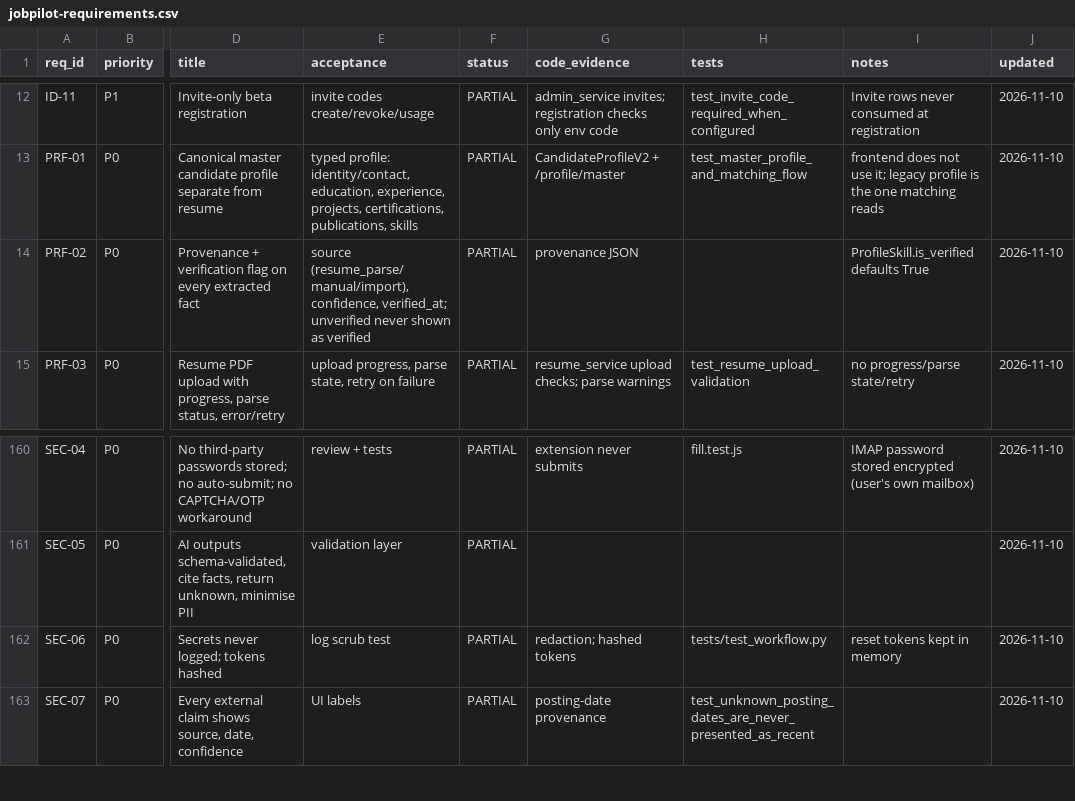
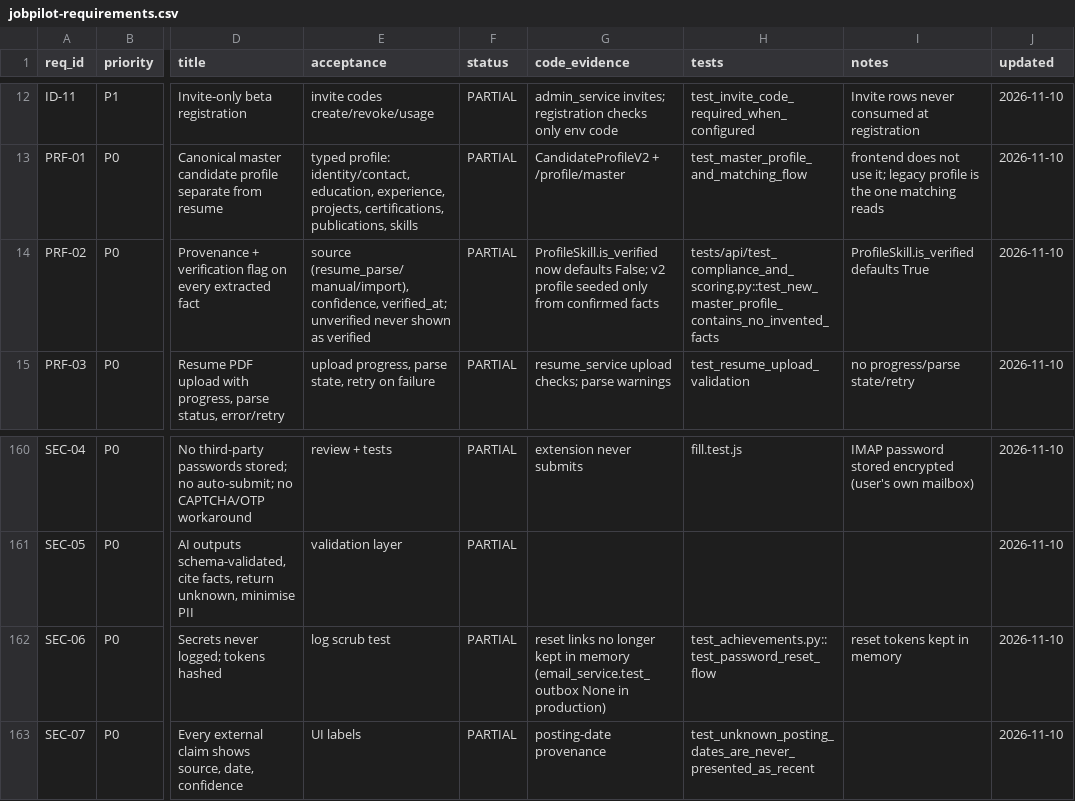
Before and after one commit to yadava-krishna/Job_portal, a CSV file: docs/requirements/jobpilot-requirements.csv, drawn as a sheet; only a part is shown, gaps mark what is left out; the diff covers the shown part only; the diff names each change by its address in the sheet, - before the commit and + after, or states it on an @@ line.

Commit message:
Career platform features: resume studio, skills/evidence/gaps, learning, interview prep, mentor, international, background jobs
- Resume Studio: six templates (ATS Simple, Modern Professional, Technical, Finance, Graduate, International) over one
  structured model; versions from the confirmed profile, autosave with revision checks, clone/restore, PDF preview that
  is the real export, cached PDF/DOCX exports per checksum, ATS/readiness feedback, suggest-only improvements;
  versions used in a submitted application are locked and the exact file hash is recorded
- Skills with six evidence states (courses/projects never become employment), evidence records, job requirements,
  ranked gaps with next actions, career snapshot and single next step, career goals (India/International/Both)
- Learning: link-checked catalogue of official/established resources for 57 skills, opt-in sessions with
  active/idle time, completion becomes evidence
- Interview prep from the job's own requirements, practice with explained feedback, attributed reference links,
  interview feedback, structured rejections (known vs guessed), funnel with resume-version comparison
- AI mentor: five documented bottleneck rules with observations/confidence/limitations, weekly reflection, actions;
  human mentors via candidate consent, scoped and audited access, private/shared notes, 1-on-1 sessions, revocation
- International: 10 countries and 9 visa routes linked to official pages (unverified until checked, no fees or
  thresholds stored), country fit, watched routes, official-page change detection
- Consents, 16 PRD analytics events, research feedback, 15 named background jobs with run records and admin replay,
  product metrics, disk/backup status, /api/health alias, stage-move rules
- Daily backup service in the stack (database + uploads, optional encryption/off-host copy, rotation that never
  removes manual backups) and a restore script with a verified --check mode

```diff
--- a/docs/requirements/jobpilot-requirements.csv
+++ b/docs/requirements/jobpilot-requirements.csv
-G14 (code_evidence): provenance JSON
+G14 (code_evidence): ProfileSkill.is_verified now defaults False; v2 profile seeded only from confirmed facts
-H14 (tests): (empty)
+H14 (tests): tests/api/test_compliance_and_scoring.py::test_new_master_profile_contains_no_invented_facts
-G162 (code_evidence): redaction; hashed tokens
+G162 (code_evidence): reset links no longer kept in memory (email_service.test_outbox None in production)
-H162 (tests): tests/test_workflow.py
+H162 (tests): test_achievements.py::test_password_reset_flow
```
Also changed, not shown: 35 edited cells elsewhere in this file, 56 other files.
